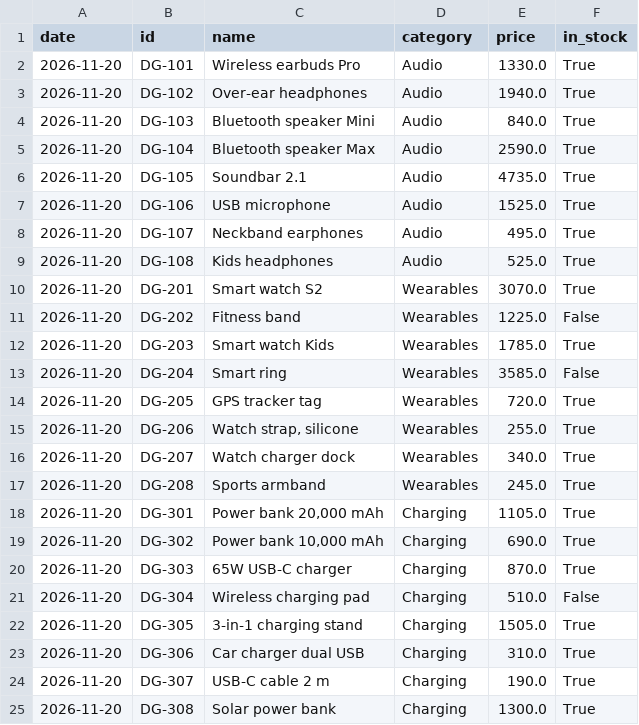
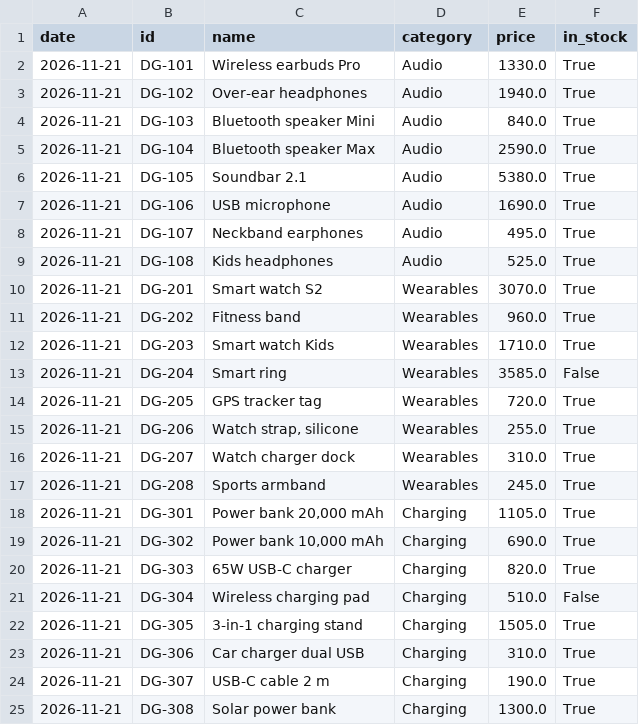
Before and after one commit to mazenelnaghy-code/dynamic-price-tracker, a CSV file: data/latest.csv, drawn as a sheet.

```diff
--- a/data/latest.csv
+++ b/data/latest.csv
@@ -1,25 +1,25 @@
 date,id,name,category,price,in_stock
-2026-11-20,DG-101,Wireless earbuds Pro,Audio,1330.0,True
-2026-11-20,DG-102,Over-ear headphones,Audio,1940.0,True
-2026-11-20,DG-103,Bluetooth speaker Mini,Audio,840.0,True
-2026-11-20,DG-104,Bluetooth speaker Max,Audio,2590.0,True
-2026-11-20,DG-105,Soundbar 2.1,Audio,4735.0,True
-2026-11-20,DG-106,USB microphone,Audio,1525.0,True
-2026-11-20,DG-107,Neckband earphones,Audio,495.0,True
-2026-11-20,DG-108,Kids headphones,Audio,525.0,True
-2026-11-20,DG-201,Smart watch S2,Wearables,3070.0,True
-2026-11-20,DG-202,Fitness band,Wearables,1225.0,False
-2026-11-20,DG-203,Smart watch Kids,Wearables,1785.0,True
-2026-11-20,DG-204,Smart ring,Wearables,3585.0,False
-2026-11-20,DG-205,GPS tracker tag,Wearables,720.0,True
-2026-11-20,DG-206,"Watch strap, silicone",Wearables,255.0,True
-2026-11-20,DG-207,Watch charger dock,Wearables,340.0,True
-2026-11-20,DG-208,Sports armband,Wearables,245.0,True
-2026-11-20,DG-301,"Power bank 20,000 mAh",Charging,1105.0,True
-2026-11-20,DG-302,"Power bank 10,000 mAh",Charging,690.0,True
-2026-11-20,DG-303,65W USB-C charger,Charging,870.0,True
-2026-11-20,DG-304,Wireless charging pad,Charging,510.0,False
-2026-11-20,DG-305,3-in-1 charging stand,Charging,1505.0,True
-2026-11-20,DG-306,Car charger dual USB,Charging,310.0,True
-2026-11-20,DG-307,USB-C cable 2 m,Charging,190.0,True
-2026-11-20,DG-308,Solar power bank,Charging,1300.0,True
+2026-11-21,DG-101,Wireless earbuds Pro,Audio,1330.0,True
+2026-11-21,DG-102,Over-ear headphones,Audio,1940.0,True
+2026-11-21,DG-103,Bluetooth speaker Mini,Audio,840.0,True
+2026-11-21,DG-104,Bluetooth speaker Max,Audio,2590.0,True
+2026-11-21,DG-105,Soundbar 2.1,Audio,5380.0,True
+2026-11-21,DG-106,USB microphone,Audio,1690.0,True
+2026-11-21,DG-107,Neckband earphones,Audio,495.0,True
+2026-11-21,DG-108,Kids headphones,Audio,525.0,True
+2026-11-21,DG-201,Smart watch S2,Wearables,3070.0,True
+2026-11-21,DG-202,Fitness band,Wearables,960.0,True
+2026-11-21,DG-203,Smart watch Kids,Wearables,1710.0,True
+2026-11-21,DG-204,Smart ring,Wearables,3585.0,False
+2026-11-21,DG-205,GPS tracker tag,Wearables,720.0,True
+2026-11-21,DG-206,"Watch strap, silicone",Wearables,255.0,True
+2026-11-21,DG-207,Watch charger dock,Wearables,310.0,True
+2026-11-21,DG-208,Sports armband,Wearables,245.0,True
+2026-11-21,DG-301,"Power bank 20,000 mAh",Charging,1105.0,True
+2026-11-21,DG-302,"Power bank 10,000 mAh",Charging,690.0,True
+2026-11-21,DG-303,65W USB-C charger,Charging,820.0,True
+2026-11-21,DG-304,Wireless charging pad,Charging,510.0,False
+2026-11-21,DG-305,3-in-1 charging stand,Charging,1505.0,True
+2026-11-21,DG-306,Car charger dual USB,Charging,310.0,True
+2026-11-21,DG-307,USB-C cable 2 m,Charging,190.0,True
+2026-11-21,DG-308,Solar power bank,Charging,1300.0,True
```
Also changed, not shown: data/history.csv, 1 other file.
